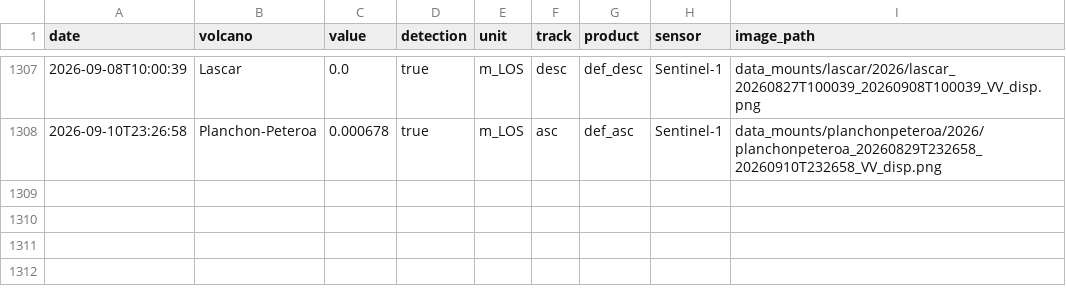
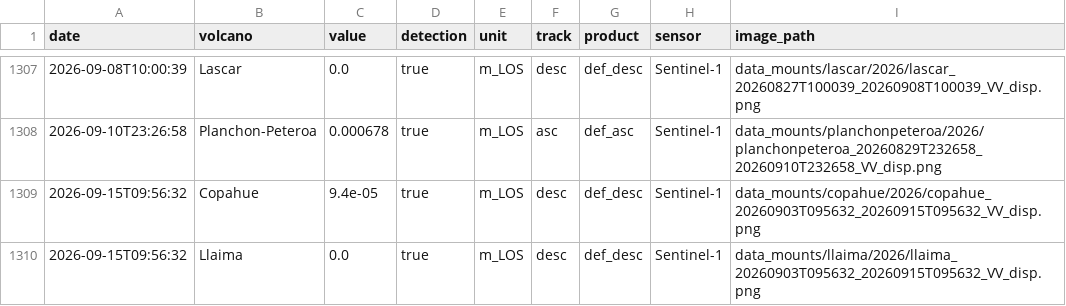
Before and after one commit to MendozaVolcanic/MOUNTS-Chile, a CSV file: csv/all_deformation.csv, drawn as a sheet; only a part is shown, gaps mark what is left out.

```diff
--- a/csv/all_deformation.csv
+++ b/csv/all_deformation.csv
@@ -1308 +1308,3 @@ date,volcano,value,detection,unit,track,product,sensor,image_path
 2026-09-10T23:26:58,Planchon-Peteroa,0.000678,true,m_LOS,asc,def_asc,Sentinel-1,data_mounts/planchonpeteroa/2026/planchonpeteroa_20260829T232658_20260910T232658_VV_disp.png
+2026-09-15T09:56:32,Copahue,9.4e-05,true,m_LOS,desc,def_desc,Sentinel-1,data_mounts/copahue/2026/copahue_20260903T095632_20260915T095632_VV_disp.png
+2026-09-15T09:56:32,Llaima,0.0,true,m_LOS,desc,def_desc,Sentinel-1,data_mounts/llaima/2026/llaima_20260903T095632_20260915T095632_VV_disp.png
```
Also changed, not shown: csv/all_coherence.csv, csv/copahue_coh_desc.csv, 29 other files.
